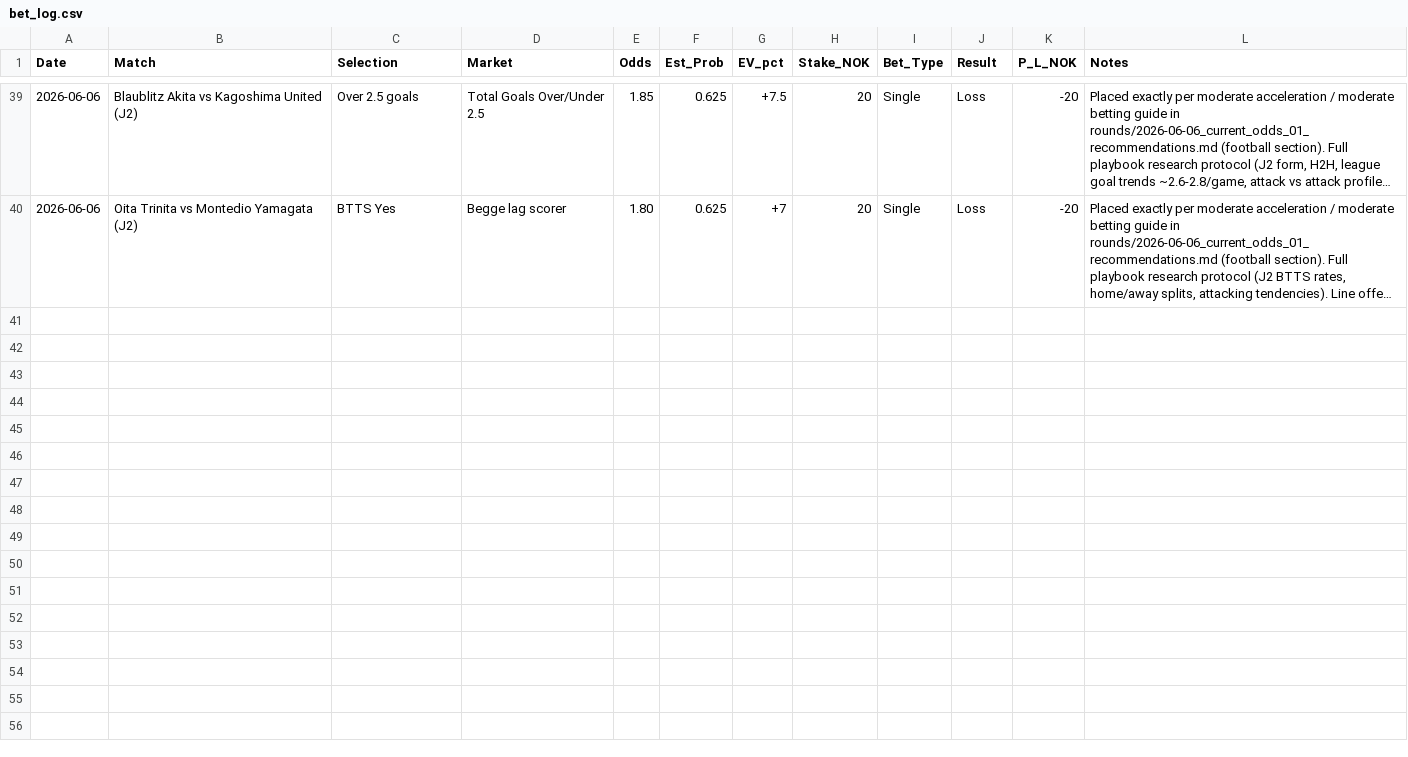
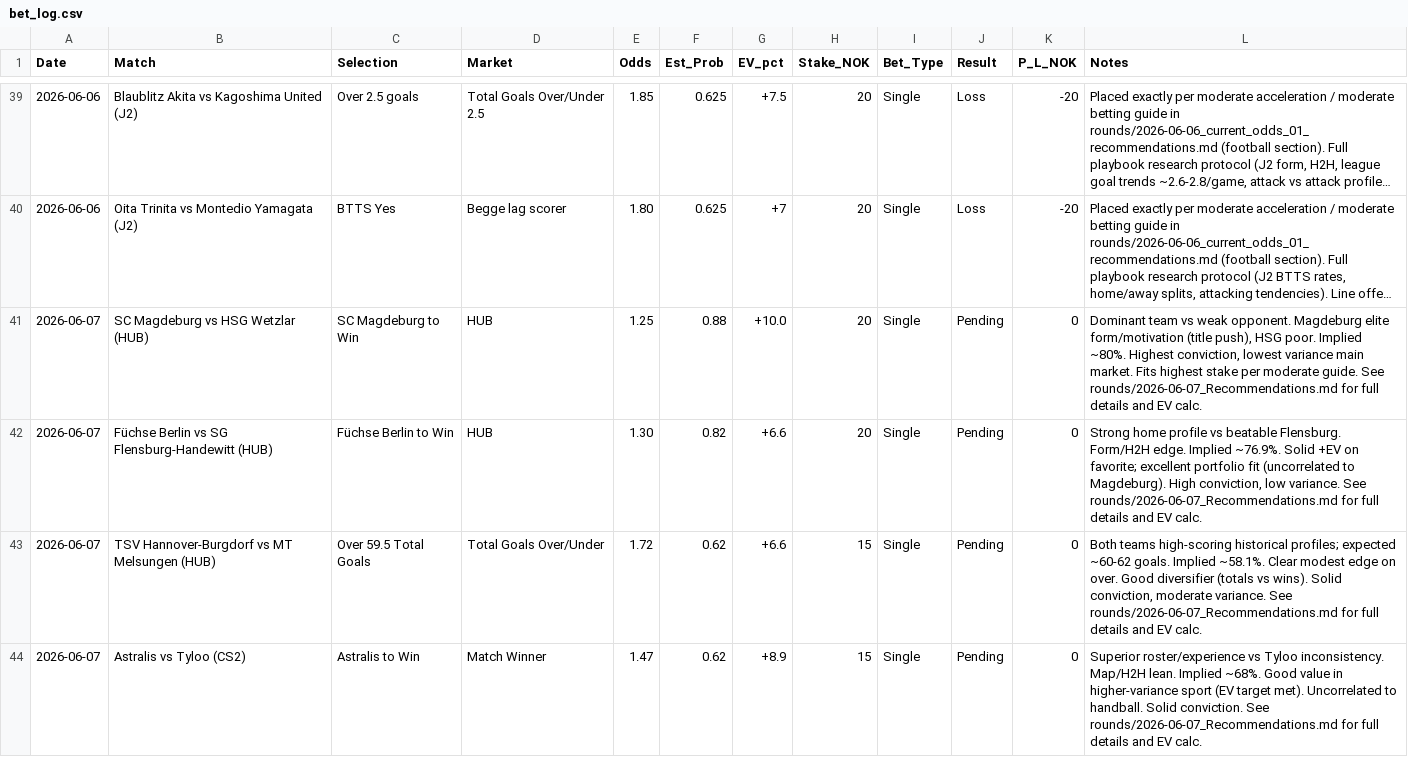
Before and after one commit to SimSalabimse/nt-betting-tracker, a CSV file: bet_log.csv, drawn as a sheet; only a part is shown, gaps mark what is left out; long unchanged cells end in …; the diff names each change by its address in the sheet, - before the commit and + after, or states it on an @@ line.

Commit message:
Add 4 new pending bet rows for 2026-06-07 recommendations (Magdeburg, Füchse Berlin, Hannover Over, Astralis) per user table. Pure data rows only, no # comments. Full history preserved, additive append. Playbook Strict Format Rule and File Management Rule followed.

```diff
--- a/bet_log.csv
+++ b/bet_log.csv
+row 41: 2026-06-07 | SC Magdeburg vs HSG Wetzlar (HUB) | SC Magdeburg to Win | HUB | 1.25 | 0.88 | +10.0 | 20 | Single | Pending | 0 | Dominant team vs weak opponent. Magdeburg elite form/motivation (title push), HSG poor. Implied ~80%. Highest conviction, lowest variance main market. Fits highest stake per moderate guide. See rounds/2026-06-07_Recommendations.md for full details and EV calc.
+row 42: 2026-06-07 | Füchse Berlin vs SG Flensburg-Handewitt (HUB) | Füchse Berlin to Win | HUB | 1.30 | 0.82 | +6.6 | 20 | Single | Pending | 0 | Strong home profile vs beatable Flensburg. Form/H2H edge. Implied ~76.9%. Solid +EV on favorite; excellent portfolio fit (uncorrelated to Magdeburg). High conviction, low variance. See rounds/2026-06-07_Recommendations.md for full details and EV calc.
+row 43: 2026-06-07 | TSV Hannover-Burgdorf vs MT Melsungen (HUB) | Over 59.5 Total Goals | Total Goals Over/Under | 1.72 | 0.62 | +6.6 | 15 | Single | Pending | 0 | Both teams high-scoring historical profiles; expected ~60-62 goals. Implied ~58.1%. Clear modest edge on over. Good diversifier (totals vs wins). Solid conviction, moderate variance. See rounds/2026-06-07_Recommendations.md for full details and EV calc.
+row 44: 2026-06-07 | Astralis vs Tyloo (CS2) | Astralis to Win | Match Winner | 1.47 | 0.62 | +8.9 | 15 | Single | Pending | 0 | Superior roster/experience vs Tyloo inconsistency. Map/H2H lean. Implied ~68%. Good value in higher-variance sport (EV target met). Uncorrelated to handball. Solid conviction. See rounds/2026-06-07_Recommendations.md for full details and EV calc.
```
